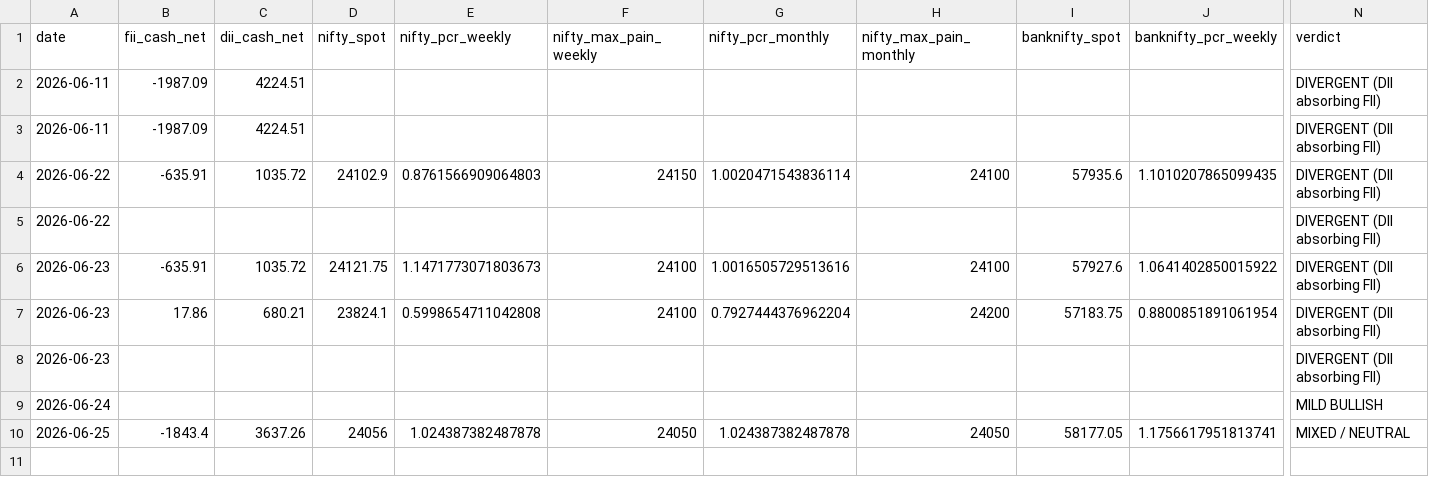
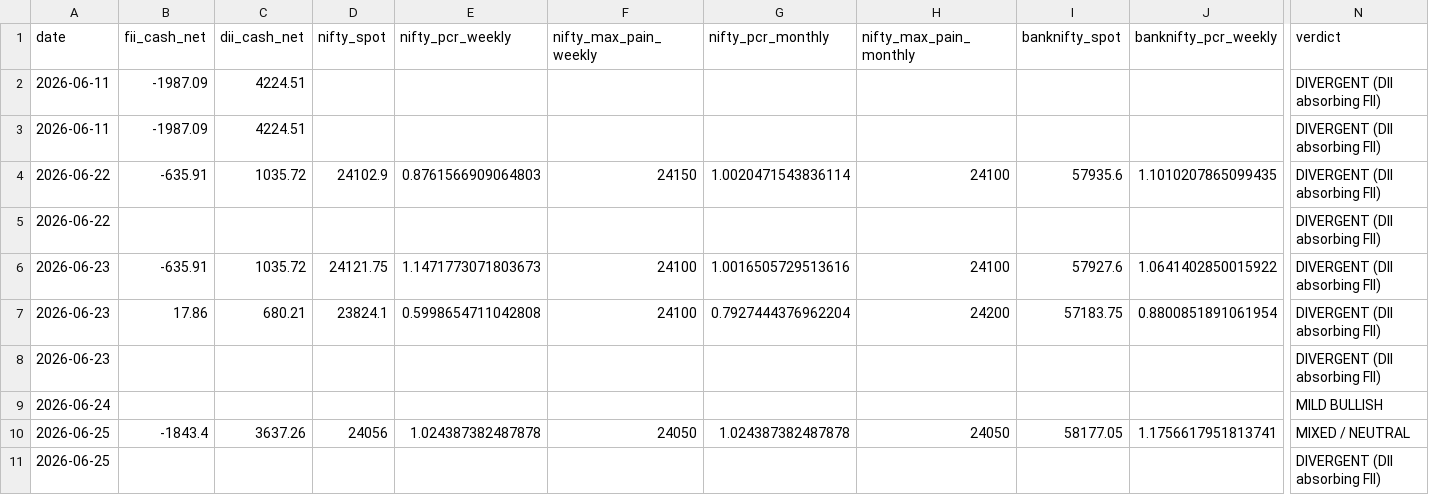
Before and after one commit to samrendr/nse-institutional-flow, a CSV file: data/nse_flow_history.csv, drawn as a sheet; only a part is shown, gaps mark what is left out; rows hold the shown columns only; the diff names each change by its address in the sheet, - before the commit and + after, or states it on an @@ line.

```diff
--- a/data/nse_flow_history.csv
+++ b/data/nse_flow_history.csv
+row 11: 2026-06-25 |  |  |  |  |  |  |  |  |  | DIVERGENT (DII absorbing FII)
```
Also changed, not shown: 1 other file.
